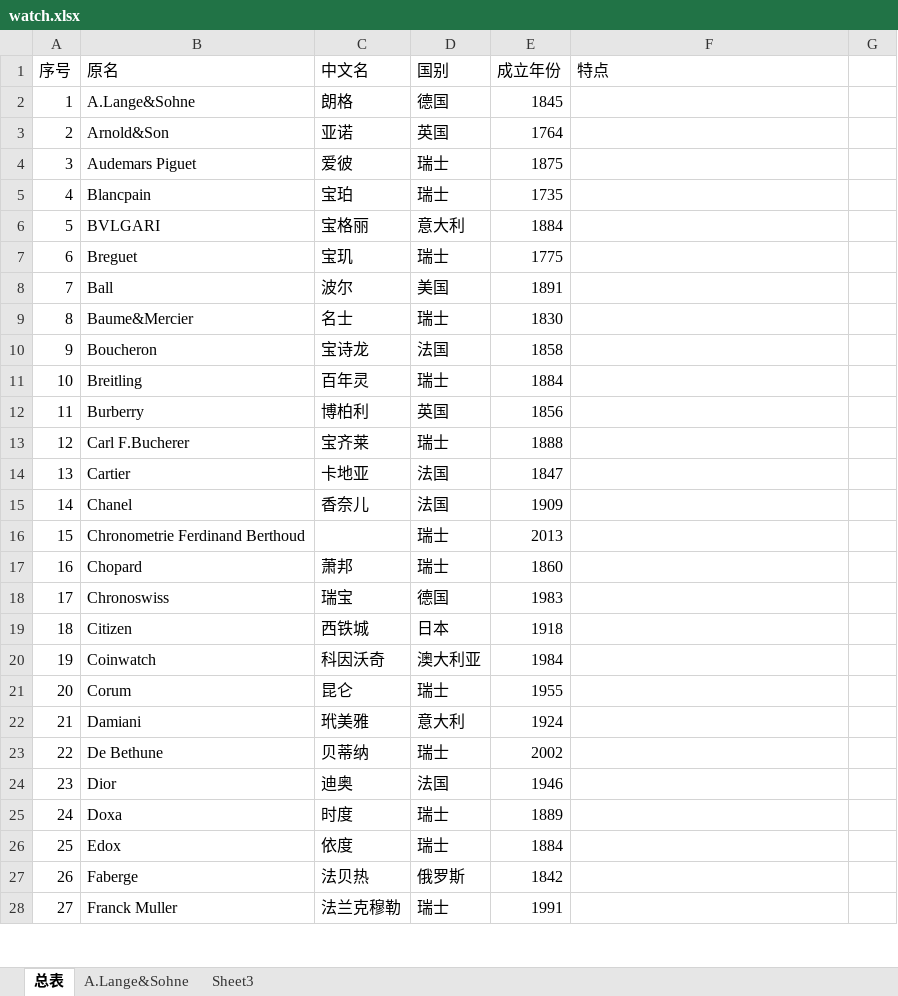
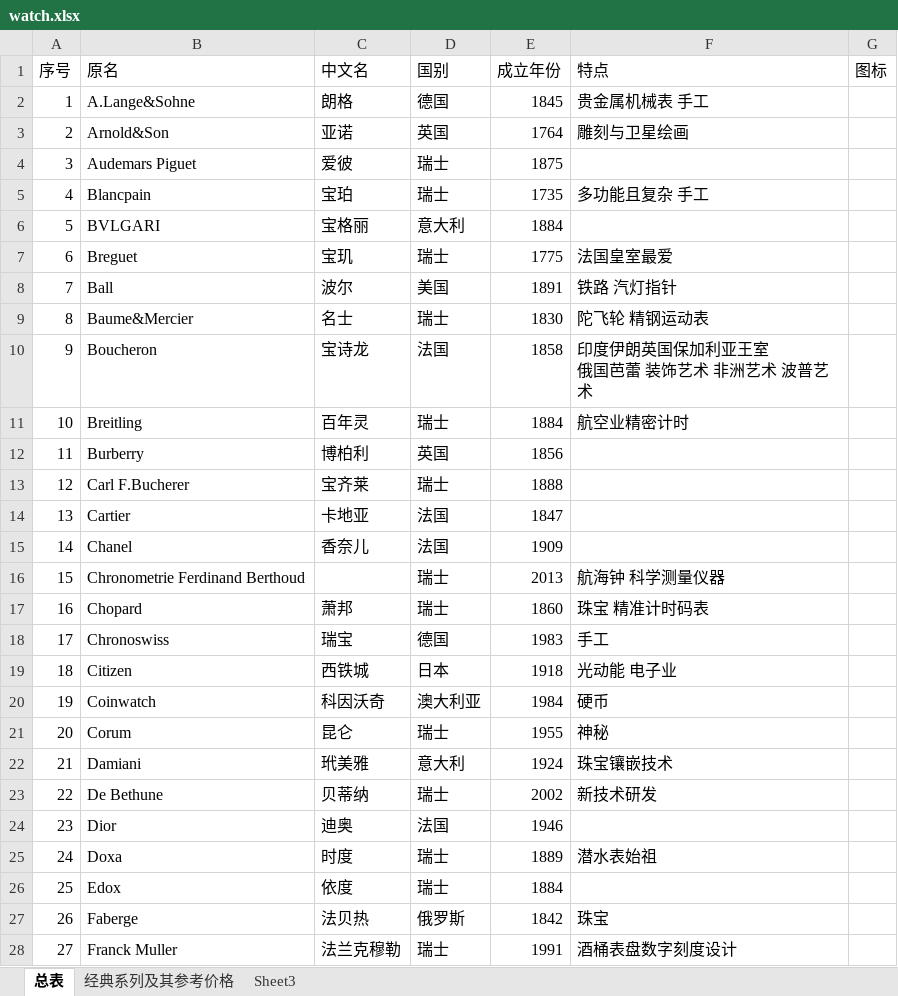
Before and after one commit to Kinggold96/fiction, an Excel workbook: 其他/watch.xlsx, sheet 总表, drawn as a sheet; only a part is shown; values as stored, in another font and other column widths than the file's, no borders; ↵ is a line break in a cell; the diff covers the shown part only; the diff names each change by its address in the sheet, - before the commit and + after, or states it on an @@ line.

Commit message:
biao

```diff
--- a/其他/watch.xlsx (sheet 总表)
+++ b/其他/watch.xlsx (sheet 总表)
-sheet tab: A.Lange&Sohne
+sheet tab: 经典系列及其参考价格
-G1: (empty)
+G1: 图标
-F2 (特点): (empty)
+F2 (特点): 贵金属机械表 手工
-F3 (特点): (empty)
+F3 (特点): 雕刻与卫星绘画
-F5 (特点): (empty)
+F5 (特点): 多功能且复杂 手工
-F7 (特点): (empty)
+F7 (特点): 法国皇室最爱
-F8 (特点): (empty)
+F8 (特点): 铁路 汽灯指针
-F9 (特点): (empty)
+F9 (特点): 陀飞轮 精钢运动表
-F10 (特点): (empty)
+F10 (特点): 印度伊朗英国保加利亚王室 ↵ 俄国芭蕾 装饰艺术 非洲艺术 波普艺术
-F11 (特点): (empty)
+F11 (特点): 航空业精密计时
-F16 (特点): (empty)
+F16 (特点): 航海钟 科学测量仪器
-F17 (特点): (empty)
+F17 (特点): 珠宝 精准计时码表
-F18 (特点): (empty)
+F18 (特点): 手工
-F19 (特点): (empty)
+F19 (特点): 光动能 电子业
-F20 (特点): (empty)
+F20 (特点): 硬币
-F21 (特点): (empty)
+F21 (特点): 神秘
-F22 (特点): (empty)
+F22 (特点): 珠宝镶嵌技术
-F23 (特点): (empty)
+F23 (特点): 新技术研发
-F25 (特点): (empty)
+F25 (特点): 潜水表始祖
-F27 (特点): (empty)
+F27 (特点): 珠宝
-F28 (特点): (empty)
+F28 (特点): 酒桶表盘数字刻度设计
```
Also changed, not shown: 34 edited cells elsewhere in this sheet, sheet 经典系列及其参考价格.
